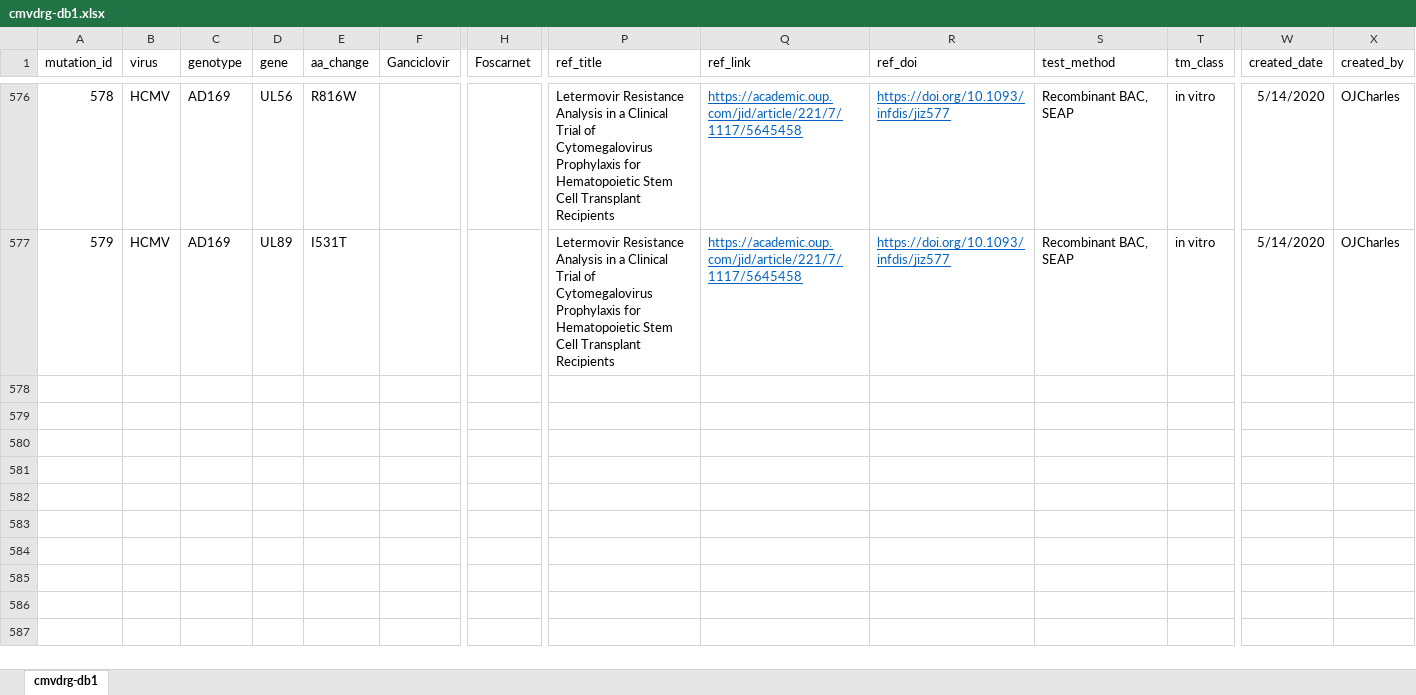
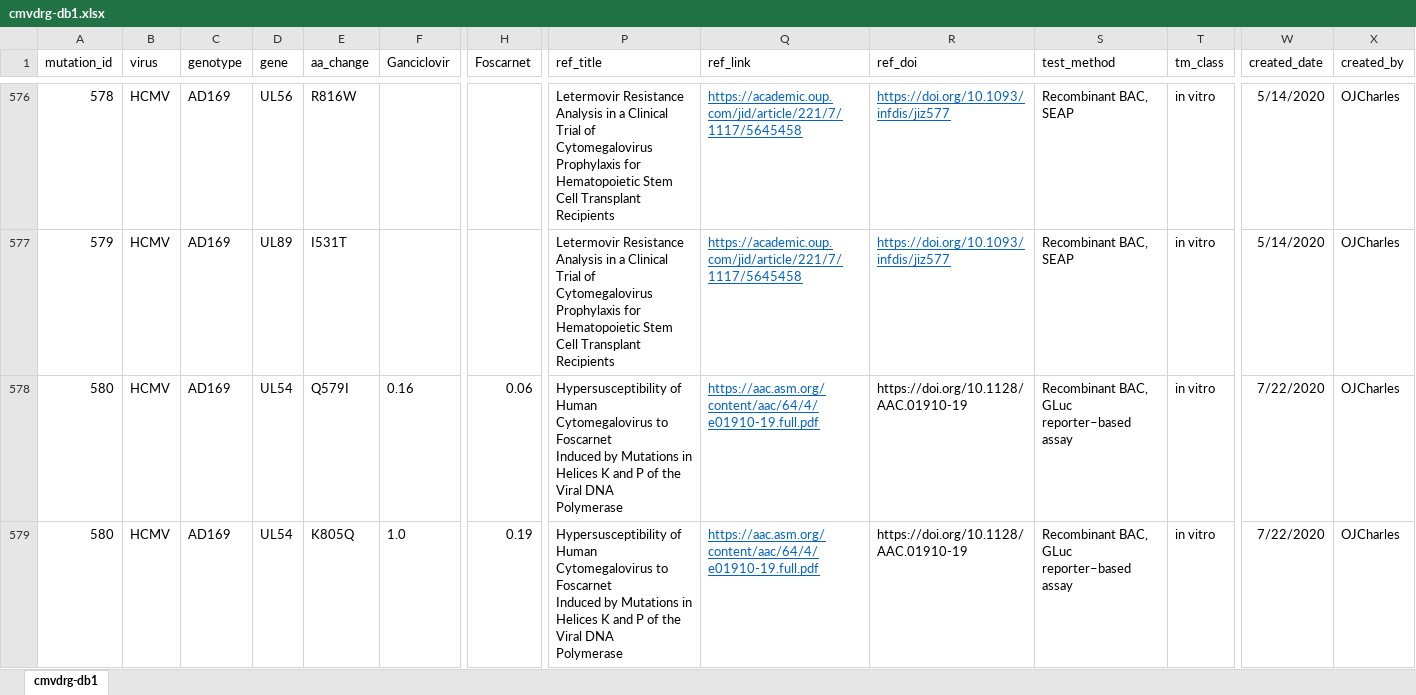
Before and after one commit to ucl-pathgenomics/cmvdrg, an Excel workbook: inst/db/cmvdrg-db1.xlsx, sheet cmvdrg-db1, drawn as a sheet; only a part is shown, gaps mark what is left out; values as stored, in another font and other column widths than the file's, no borders; conditional formats not drawn; rows hold the shown columns only; ↵ is a line break in a cell; the diff names each change by its address in the sheet, - before the commit and + after, or states it on an @@ line.

```diff
--- a/inst/db/cmvdrg-db1.xlsx (sheet cmvdrg-db1)
+++ b/inst/db/cmvdrg-db1.xlsx (sheet cmvdrg-db1)
+row 578: 580 | HCMV | AD169 | UL54 | Q579I | 0.16 | 0.06 | Hypersusceptibility of Human Cytomegalovirus to Foscarnet ↵ Induced by Mutations in Helices K and P of the Viral DNA ↵ Polymerase | https://aac.asm.org/content/aac/64/4/e01910-19.full.pdf | https://doi.org/10.1128/AAC.01910-19 | Recombinant BAC, GLuc reporter–based assay | in vitro | 7/22/2020 | OJCharles
+row 579: 580 | HCMV | AD169 | UL54 | K805Q | 1.0 | 0.19 | Hypersusceptibility of Human Cytomegalovirus to Foscarnet ↵ Induced by Mutations in Helices K and P of the Viral DNA ↵ Polymerase | https://aac.asm.org/content/aac/64/4/e01910-19.full.pdf | https://doi.org/10.1128/AAC.01910-19 | Recombinant BAC, GLuc reporter–based assay | in vitro | 7/22/2020 | OJCharles
```
Also changed, not shown: 1 other file.
